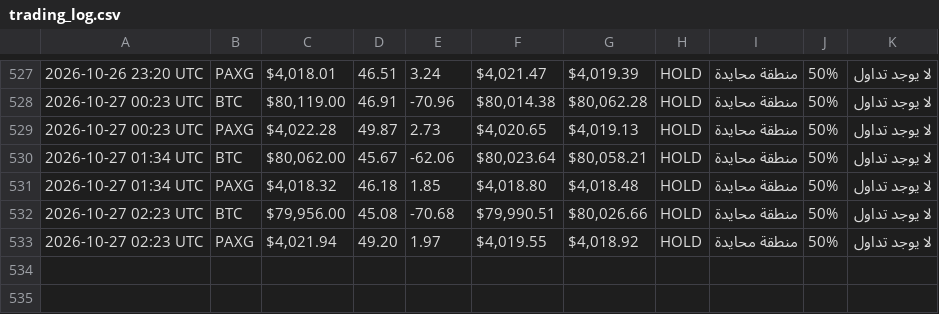
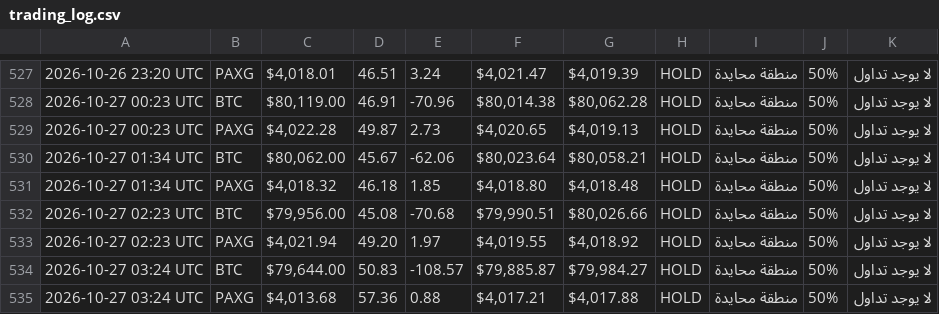
Before and after one commit to Akram1pot/trading-bot, a CSV file: trading_log.csv, drawn as a sheet; only a part is shown, gaps mark what is left out; the diff names each change by its address in the sheet, - before the commit and + after, or states it on an @@ line.

```diff
--- a/trading_log.csv
+++ b/trading_log.csv
+row 534: 2026-10-27 03:24 UTC | BTC | $79,644.00 | 50.83 | -108.57 | $79,885.87 | $79,984.27 | HOLD | منطقة محايدة | 50% | لا يوجد تداول
+row 535: 2026-10-27 03:24 UTC | PAXG | $4,013.68 | 57.36 | 0.88 | $4,017.21 | $4,017.88 | HOLD | منطقة محايدة | 50% | لا يوجد تداول
```
Also changed, not shown: 1 other file.
